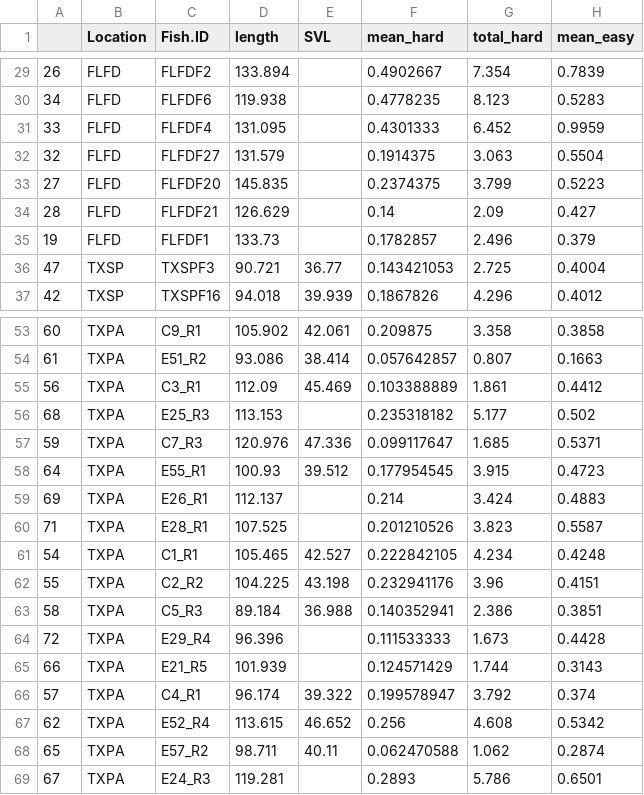
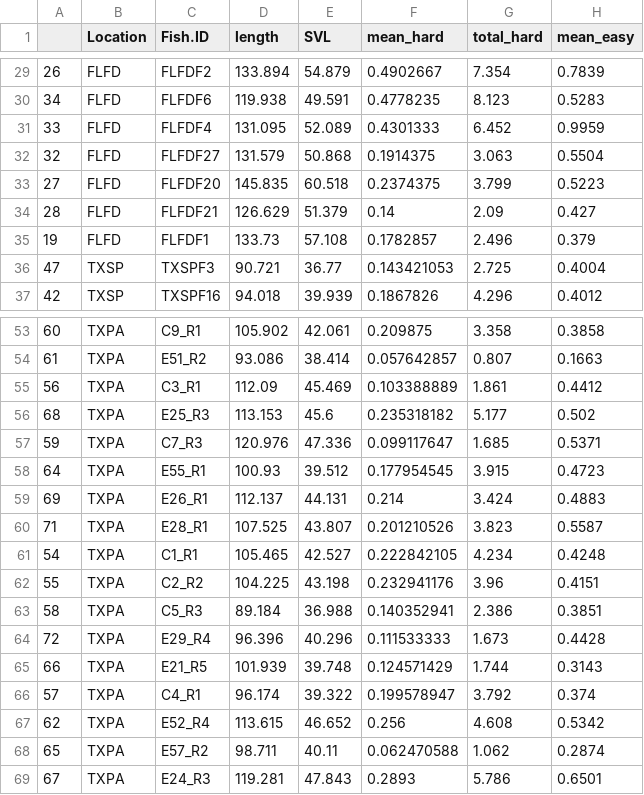
Before and after one commit to coley-tosto/Sscov_band_iri, a CSV file: processed_data/geovar.csv, drawn as a sheet; only a part is shown, gaps mark what is left out; the diff covers the shown part only; the diff names each change by its address in the sheet, - before the commit and + after, or states it on an @@ line.

```diff
--- a/processed_data/geovar.csv
+++ b/processed_data/geovar.csv
-E29 (SVL): (empty)
+E29 (SVL): 54.879
-E30 (SVL): (empty)
+E30 (SVL): 49.591
-E31 (SVL): (empty)
+E31 (SVL): 52.089
-E32 (SVL): (empty)
+E32 (SVL): 50.868
-E33 (SVL): (empty)
+E33 (SVL): 60.518
-E34 (SVL): (empty)
+E34 (SVL): 51.379
-E35 (SVL): (empty)
+E35 (SVL): 57.108
-E56 (SVL): (empty)
+E56 (SVL): 45.6
-E59 (SVL): (empty)
+E59 (SVL): 44.131
-E60 (SVL): (empty)
+E60 (SVL): 43.807
-E64 (SVL): (empty)
+E64 (SVL): 40.296
-E65 (SVL): (empty)
+E65 (SVL): 39.748
-E69 (SVL): (empty)
+E69 (SVL): 47.843
```
Also changed, not shown: 28 edited cells elsewhere in this file, processed_data/geo.csv, 28 other files.
